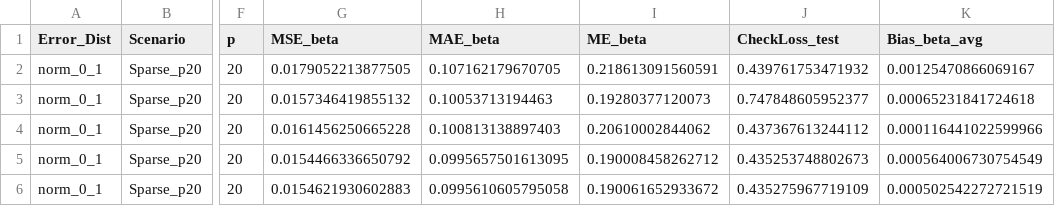
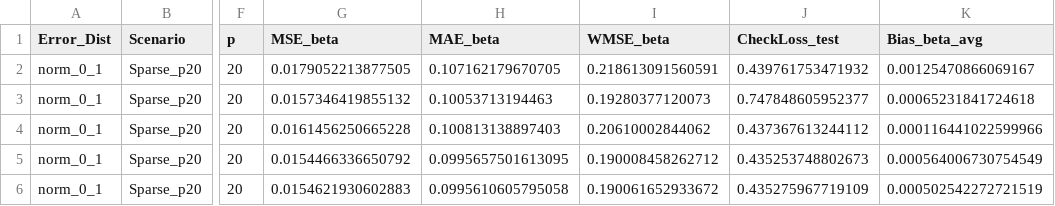
Before and after one commit to BeauquinLau/BSQR, a CSV file: Simulation/BSQR_SimResults_AllKernels_20250715_M200_n200_FULLMCMC_CV.csv, drawn as a sheet; only a part is shown, gaps mark what is left out; the diff names each change by its address in the sheet, - before the commit and + after, or states it on an @@ line.

Commit message:
Update BSQR_SimResults_AllKernels_20250715_M200_n200_FULLMCMC_CV.csv

```diff
--- a/Simulation/BSQR_SimResults_AllKernels_20250715_M200_n200_FULLMCMC_CV.csv
+++ b/Simulation/BSQR_SimResults_AllKernels_20250715_M200_n200_FULLMCMC_CV.csv
-I1: ME_beta
+I1: WMSE_beta
```
